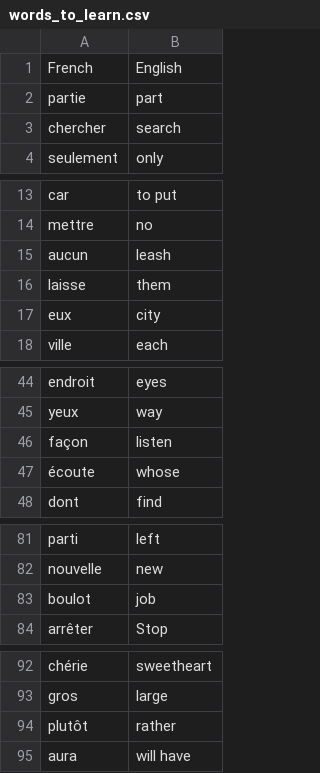
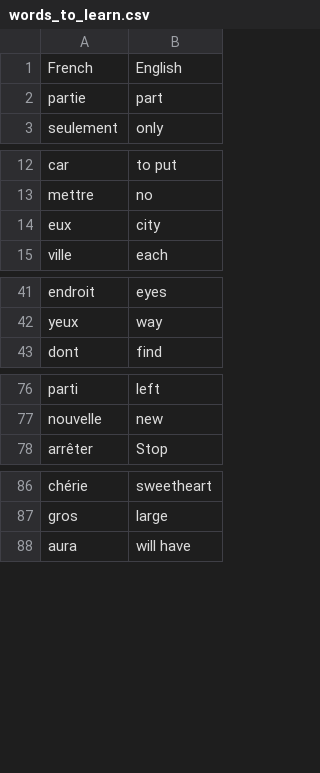
Before and after one commit to alangvazq/100DaysofCode, a CSV file: Week_5/Day_31/data/words_to_learn.csv, drawn as a sheet; only a part is shown, gaps mark what is left out; the diff names each change by its address in the sheet, - before the commit and + after, or states it on an @@ line.

```diff
--- a/Week_5/Day_31/data/words_to_learn.csv
+++ b/Week_5/Day_31/data/words_to_learn.csv
-row 3: chercher | search
-row 15: aucun | leash
-row 16: laisse | them
-row 46: façon | listen
-row 47: écoute | whose
-row 83: boulot | job
-row 94: plutôt | rather
```
Also changed, not shown: 7 other files.
